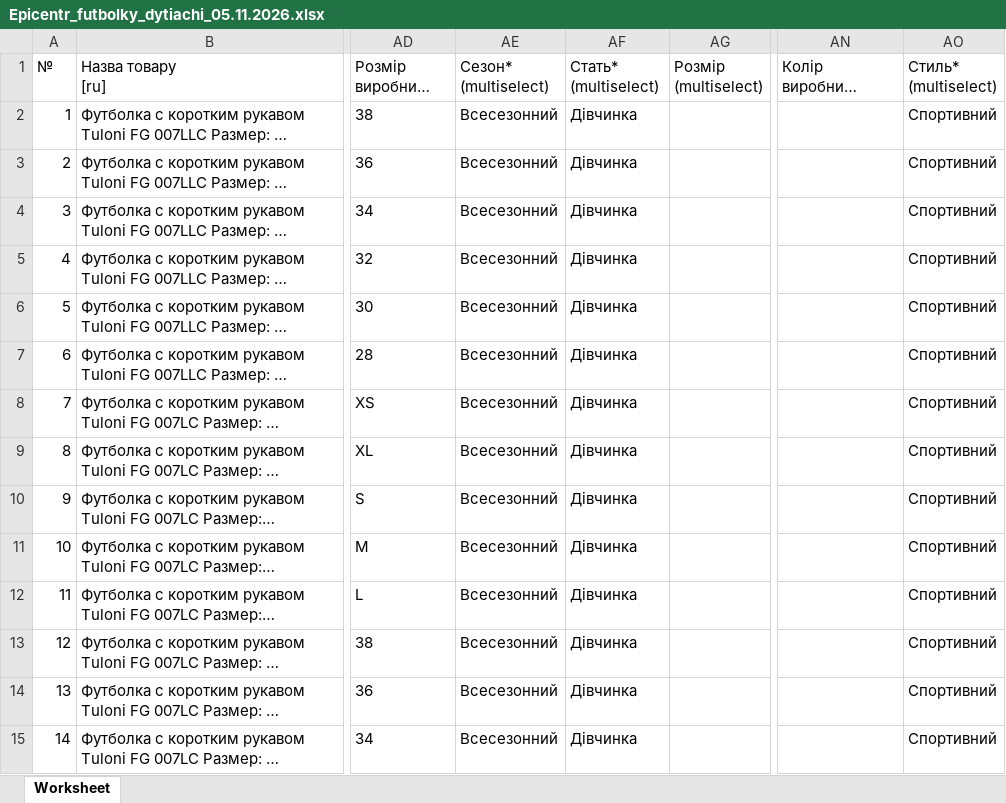
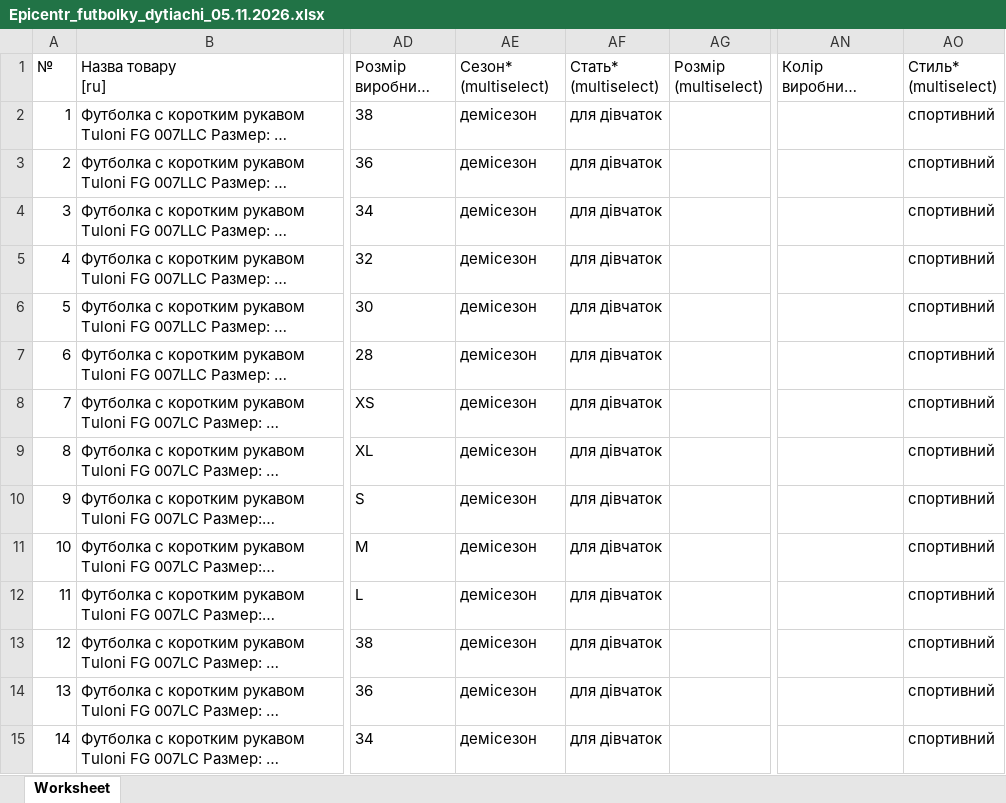
Before and after one commit to magicprintlviv-boop/druk-spacy-foto, an Excel workbook: faily/Epicentr_futbolky_dytiachi_05.11.2026.xlsx, sheet Worksheet, drawn as a sheet; only a part is shown, gaps mark what is left out; long unchanged cells end in …; values as stored, in another font and other column widths than the file's, no borders; the diff covers the shown part only; the diff names each change by its address in the sheet, - before the commit and + after, or states it on an @@ line.

```diff
--- a/faily/Epicentr_futbolky_dytiachi_05.11.2026.xlsx (sheet Worksheet)
+++ b/faily/Epicentr_futbolky_dytiachi_05.11.2026.xlsx (sheet Worksheet)
-AE2:AE15 (Сезон* (multiselect)): Всесезонний
+AE2:AE15 (Сезон* (multiselect)): демісезон
-AF2:AF15 (Стать* (multiselect)): Дівчинка
+AF2:AF15 (Стать* (multiselect)): для дівчаток
-AO2:AO15 (Стиль* (multiselect)): Спортивний
+AO2:AO15 (Стиль* (multiselect)): спортивний
```
Also changed, not shown: 852 edited cells elsewhere in this sheet, faily/Epicentr_futbolky_05.11.2026.xlsx, faily/Epicentr_kofty_05.11.2026.xlsx, 1 other file.
